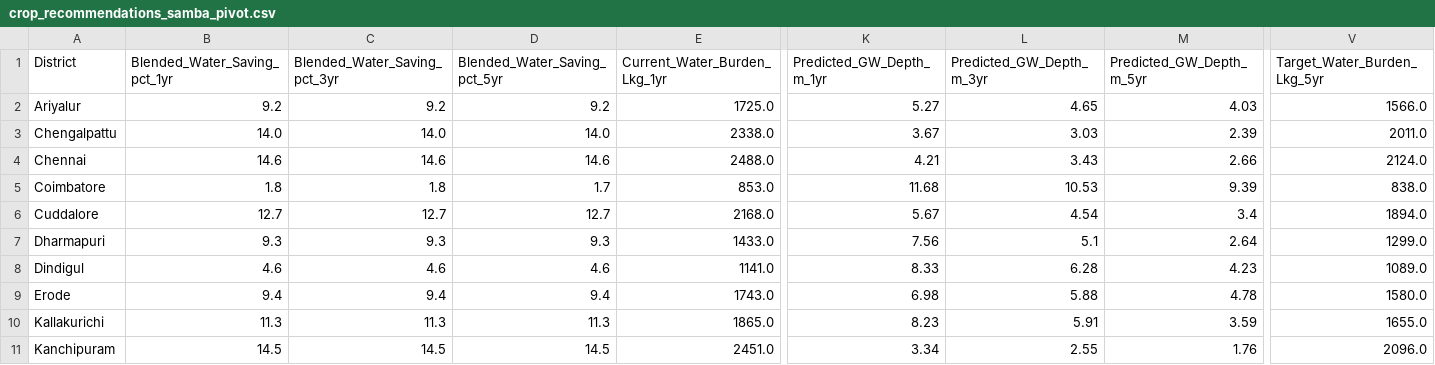
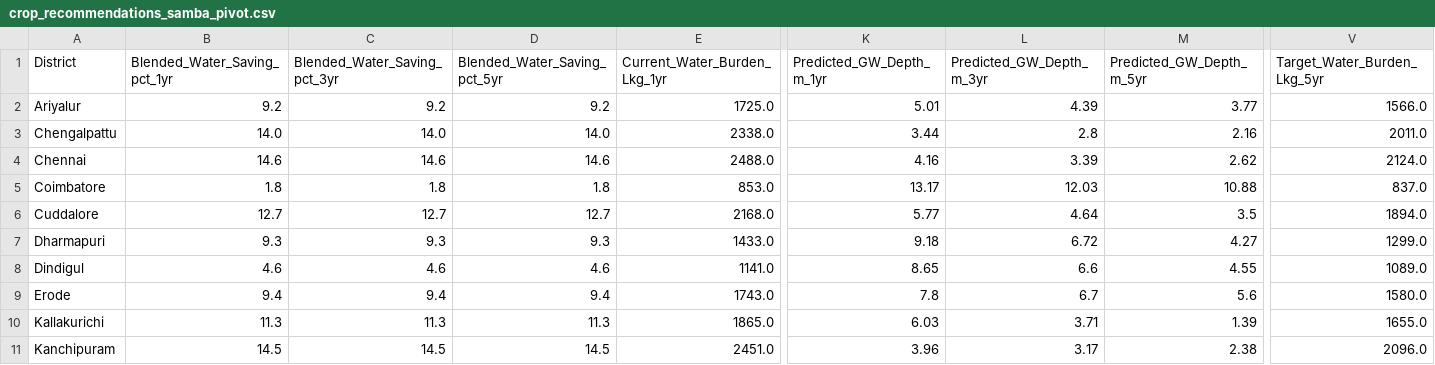
Before and after one commit to yuvarajarunachalam/casa-net-dashboard, a CSV file: public/data/crop_recommendations_samba_pivot.csv, drawn as a sheet; only a part is shown, gaps mark what is left out; the diff covers the shown part only; the diff names each change by its address in the sheet, - before the commit and + after, or states it on an @@ line.

```diff
--- a/public/data/crop_recommendations_samba_pivot.csv
+++ b/public/data/crop_recommendations_samba_pivot.csv
-K2 (Predicted_GW_Depth_m_1yr): 5.27
+K2 (Predicted_GW_Depth_m_1yr): 5.01
-L2 (Predicted_GW_Depth_m_3yr): 4.65
+L2 (Predicted_GW_Depth_m_3yr): 4.39
-M2 (Predicted_GW_Depth_m_5yr): 4.03
+M2 (Predicted_GW_Depth_m_5yr): 3.77
-K3 (Predicted_GW_Depth_m_1yr): 3.67
+K3 (Predicted_GW_Depth_m_1yr): 3.44
-L3 (Predicted_GW_Depth_m_3yr): 3.03
+L3 (Predicted_GW_Depth_m_3yr): 2.8
-M3 (Predicted_GW_Depth_m_5yr): 2.39
+M3 (Predicted_GW_Depth_m_5yr): 2.16
-K4 (Predicted_GW_Depth_m_1yr): 4.21
+K4 (Predicted_GW_Depth_m_1yr): 4.16
-L4 (Predicted_GW_Depth_m_3yr): 3.43
+L4 (Predicted_GW_Depth_m_3yr): 3.39
-M4 (Predicted_GW_Depth_m_5yr): 2.66
+M4 (Predicted_GW_Depth_m_5yr): 2.62
-D5 (Blended_Water_Saving_pct_5yr): 1.7
+D5 (Blended_Water_Saving_pct_5yr): 1.8
-K5 (Predicted_GW_Depth_m_1yr): 11.68
+K5 (Predicted_GW_Depth_m_1yr): 13.17
-L5 (Predicted_GW_Depth_m_3yr): 10.53
+L5 (Predicted_GW_Depth_m_3yr): 12.03
-M5 (Predicted_GW_Depth_m_5yr): 9.39
+M5 (Predicted_GW_Depth_m_5yr): 10.88
-V5 (Target_Water_Burden_Lkg_5yr): 838.0
+V5 (Target_Water_Burden_Lkg_5yr): 837.0
-K6 (Predicted_GW_Depth_m_1yr): 5.67
+K6 (Predicted_GW_Depth_m_1yr): 5.77
-L6 (Predicted_GW_Depth_m_3yr): 4.54
+L6 (Predicted_GW_Depth_m_3yr): 4.64
-M6 (Predicted_GW_Depth_m_5yr): 3.4
+M6 (Predicted_GW_Depth_m_5yr): 3.5
-K7 (Predicted_GW_Depth_m_1yr): 7.56
+K7 (Predicted_GW_Depth_m_1yr): 9.18
-L7 (Predicted_GW_Depth_m_3yr): 5.1
+L7 (Predicted_GW_Depth_m_3yr): 6.72
-M7 (Predicted_GW_Depth_m_5yr): 2.64
+M7 (Predicted_GW_Depth_m_5yr): 4.27
-K8 (Predicted_GW_Depth_m_1yr): 8.33
+K8 (Predicted_GW_Depth_m_1yr): 8.65
-L8 (Predicted_GW_Depth_m_3yr): 6.28
+L8 (Predicted_GW_Depth_m_3yr): 6.6
-M8 (Predicted_GW_Depth_m_5yr): 4.23
+M8 (Predicted_GW_Depth_m_5yr): 4.55
-K9 (Predicted_GW_Depth_m_1yr): 6.98
+K9 (Predicted_GW_Depth_m_1yr): 7.8
-L9 (Predicted_GW_Depth_m_3yr): 5.88
+L9 (Predicted_GW_Depth_m_3yr): 6.7
-M9 (Predicted_GW_Depth_m_5yr): 4.78
+M9 (Predicted_GW_Depth_m_5yr): 5.6
-K10 (Predicted_GW_Depth_m_1yr): 8.23
+K10 (Predicted_GW_Depth_m_1yr): 6.03
-L10 (Predicted_GW_Depth_m_3yr): 5.91
+L10 (Predicted_GW_Depth_m_3yr): 3.71
-M10 (Predicted_GW_Depth_m_5yr): 3.59
+M10 (Predicted_GW_Depth_m_5yr): 1.39
-K11 (Predicted_GW_Depth_m_1yr): 3.34
+K11 (Predicted_GW_Depth_m_1yr): 3.96
-L11 (Predicted_GW_Depth_m_3yr): 2.55
+L11 (Predicted_GW_Depth_m_3yr): 3.17
-M11 (Predicted_GW_Depth_m_5yr): 1.76
+M11 (Predicted_GW_Depth_m_5yr): 2.38
```
Also changed, not shown: 86 edited cells elsewhere in this file, public/data/arima_aic_summary.csv, public/data/casa_net_predictions.csv, 15 other files.
